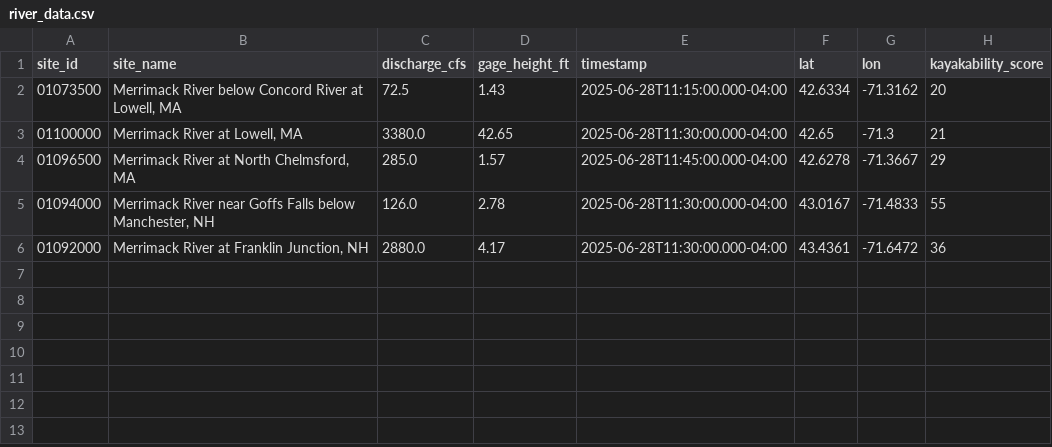
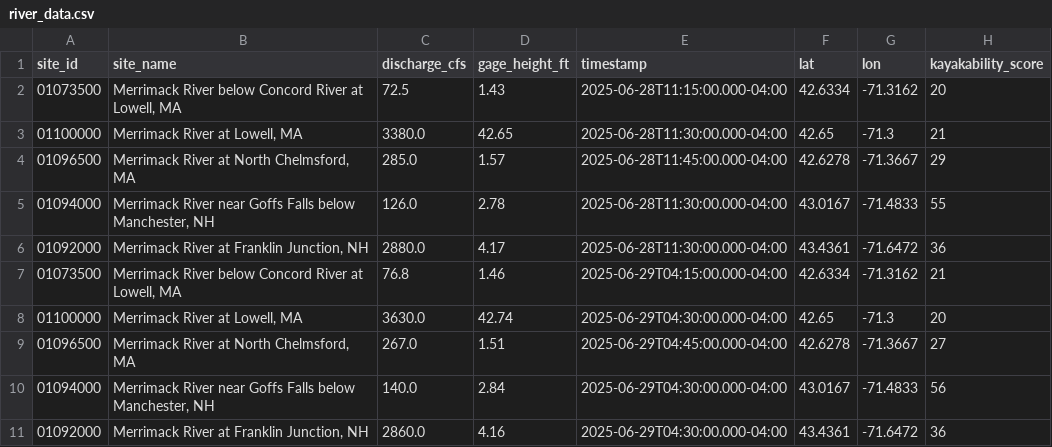
Before and after one commit to tjnolan319/kayakability-dashboard, a CSV file: data_exports/river_data.csv, drawn as a sheet.

```diff
--- a/data_exports/river_data.csv
+++ b/data_exports/river_data.csv
@@ -6 +6,6 @@ site_id,site_name,discharge_cfs,gage_height_ft,timestamp,lat,lon,kayakability_sc
 01092000,"Merrimack River at Franklin Junction, NH",2880.0,4.17,2025-06-28T11:30:00.000-04:00,43.4361,-71.6472,36
+01073500,"Merrimack River below Concord River at Lowell, MA",76.8,1.46,2025-06-29T04:15:00.000-04:00,42.6334,-71.3162,21
+01100000,"Merrimack River at Lowell, MA",3630.0,42.74,2025-06-29T04:30:00.000-04:00,42.65,-71.3,20
+01096500,"Merrimack River at North Chelmsford, MA",267.0,1.51,2025-06-29T04:45:00.000-04:00,42.6278,-71.3667,27
+01094000,"Merrimack River near Goffs Falls below Manchester, NH",140.0,2.84,2025-06-29T04:30:00.000-04:00,43.0167,-71.4833,56
+01092000,"Merrimack River at Franklin Junction, NH",2860.0,4.16,2025-06-29T04:30:00.000-04:00,43.4361,-71.6472,36
```
Also changed, not shown: data_exports/combined_data.csv, data_exports/weather_data.csv.
